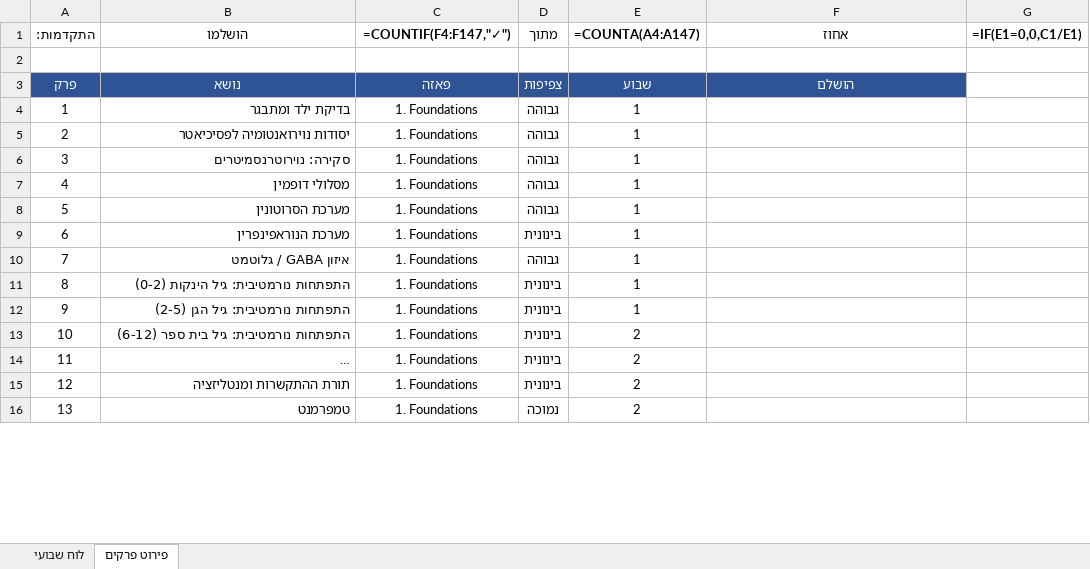
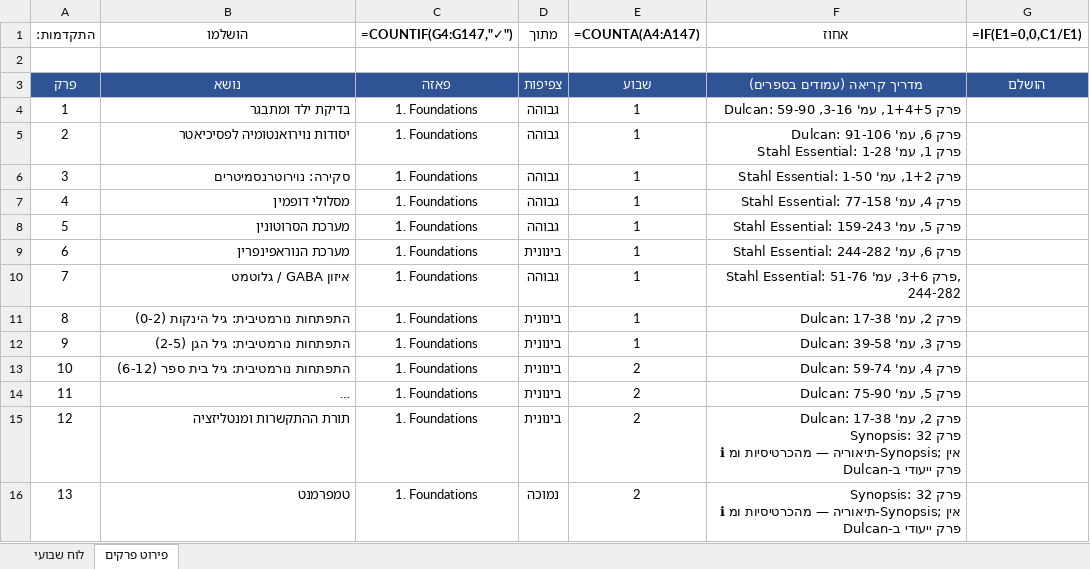
Before and after one commit to tnvsh0/psychiatry-board-study, an Excel workbook: schedule/study_calendar.xlsx, sheet פירוט פרקים, drawn as a sheet; only a part is shown; long unchanged cells end in …; values as stored, in another font and other column widths than the file's, no borders; formulas without a stored value are shown as written; ↵ is a line break in a cell; the diff covers the shown part only; the diff names each change by its address in the sheet, - before the commit and + after, or states it on an @@ line.

```diff
--- a/schedule/study_calendar.xlsx (sheet פירוט פרקים)
+++ b/schedule/study_calendar.xlsx (sheet פירוט פרקים)
-C1: =COUNTIF(F4:F147,"✓")
+C1: =COUNTIF(G4:G147,"✓")
-F3 (אחוז): הושלם
+F3 (אחוז): מדריך קריאה (עמודים בספרים)
-G3 (=IF(E1=0,0,C1/E1)): (empty)
+G3 (=IF(E1=0,0,C1/E1)): הושלם
-G3 fill: none
+G3 fill: #2F5496
-F4 (אחוז): (empty)
+F4 (אחוז): Dulcan: פרק 1+4+5, עמ' 3-16, 59-90
-F5 (אחוז): (empty)
+F5 (אחוז): Dulcan: פרק 6, עמ' 91-106 ↵ Stahl Essential: פרק 1, עמ' 1-28
-F6 (אחוז): (empty)
+F6 (אחוז): Stahl Essential: פרק 1+2, עמ' 1-50
-F7 (אחוז): (empty)
+F7 (אחוז): Stahl Essential: פרק 4, עמ' 77-158
-F8 (אחוז): (empty)
+F8 (אחוז): Stahl Essential: פרק 5, עמ' 159-243
-F9 (אחוז): (empty)
+F9 (אחוז): Stahl Essential: פרק 6, עמ' 244-282
-F10 (אחוז): (empty)
+F10 (אחוז): Stahl Essential: פרק 3+6, עמ' 51-76, 244-282
-F11 (אחוז): (empty)
+F11 (אחוז): Dulcan: פרק 2, עמ' 17-38
-F12 (אחוז): (empty)
+F12 (אחוז): Dulcan: פרק 3, עמ' 39-58
-F13 (אחוז): (empty)
+F13 (אחוז): Dulcan: פרק 4, עמ' 59-74
-F14 (אחוז): (empty)
+F14 (אחוז): Dulcan: פרק 5, עמ' 75-90
-F15 (אחוז): (empty)
+F15 (אחוז): Dulcan: פרק 2, עמ' 17-38 ↵ Synopsis: פרק 32 ↵ ℹ תיאוריה — מהכרטיסיות ומ-Synopsis; אין פרק ייעודי ב-Dulcan
-F16 (אחוז): (empty)
+F16 (אחוז): Synopsis: פרק 32 ↵ ℹ תיאוריה — מהכרטיסיות ומ-Synopsis; אין פרק ייעודי ב-Dulcan
```
Also changed, not shown: 131 edited cells elsewhere in this sheet.
